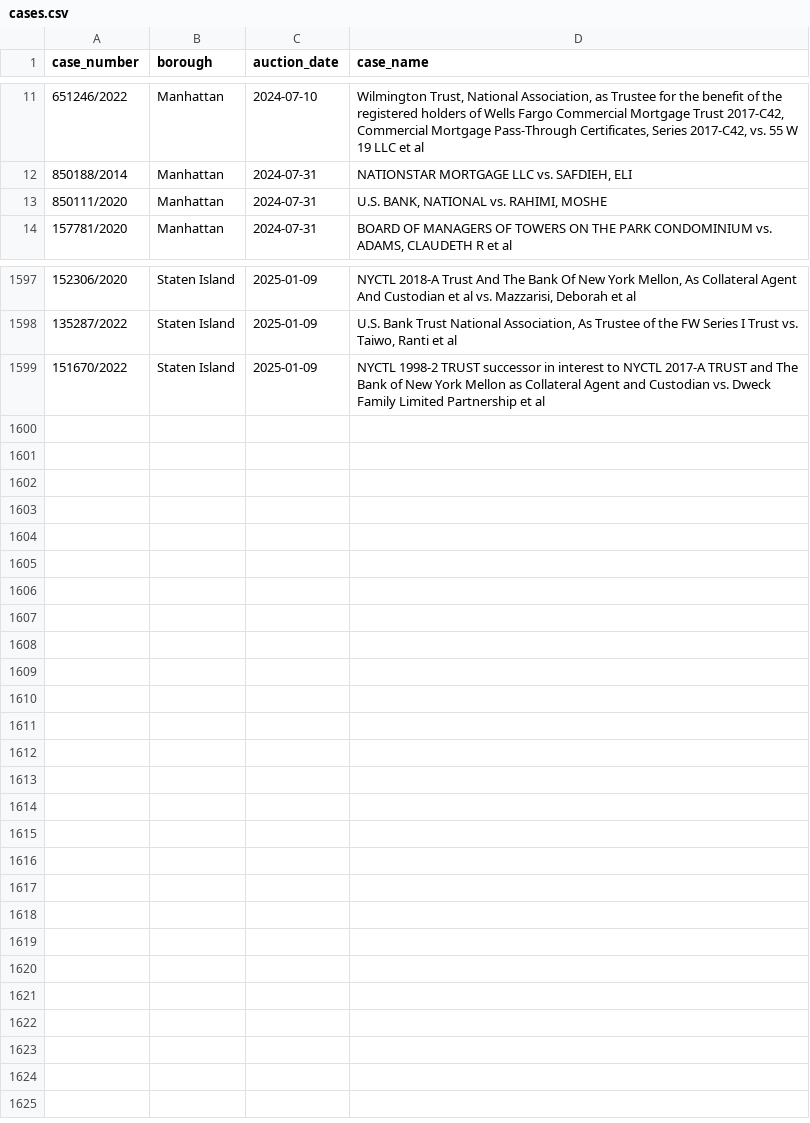
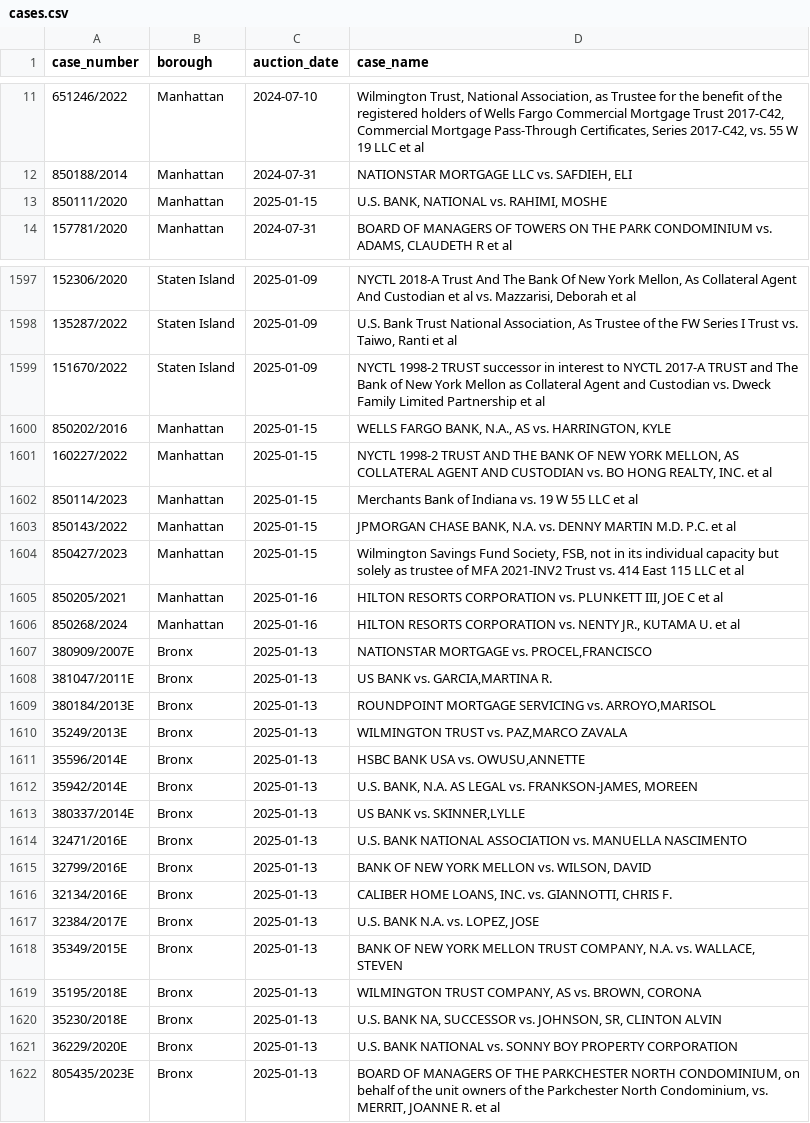
Before and after one commit to ivoytov/manhattan, a CSV file: foreclosures/cases.csv, drawn as a sheet; only a part is shown, gaps mark what is left out.

```diff
--- a/foreclosures/cases.csv
+++ b/foreclosures/cases.csv
@@ -12,3 +12,3 @@ case_number,borough,auction_date,case_name
 850188/2014,Manhattan,2024-07-31,"NATIONSTAR MORTGAGE LLC vs. SAFDIEH, ELI"
-850111/2020,Manhattan,2024-07-31,"U.S. BANK, NATIONAL vs. RAHIMI, MOSHE"
+850111/2020,Manhattan,2025-01-15,"U.S. BANK, NATIONAL vs. RAHIMI, MOSHE"
 157781/2020,Manhattan,2024-07-31,"BOARD OF MANAGERS OF TOWERS ON THE PARK CONDOMINIUM vs. ADAMS, CLAUDETH R et al"
@@ -1599 +1599,24 @@ case_number,borough,auction_date,case_name
 151670/2022,Staten Island,2025-01-09,NYCTL 1998-2 TRUST successor in interest to NYCTL 2017-A TRUST and The Bank of New York Mellon as Collateral Agent and Custodian vs. Dweck Family Limited Partnership et al
+850202/2016,Manhattan,2025-01-15,"WELLS FARGO BANK, N.A., AS vs. HARRINGTON, KYLE"
+160227/2022,Manhattan,2025-01-15,"NYCTL 1998-2 TRUST AND THE BANK OF NEW YORK MELLON, AS COLLATERAL AGENT AND CUSTODIAN vs. BO HONG REALTY, INC. et al"
+850114/2023,Manhattan,2025-01-15,Merchants Bank of Indiana vs. 19 W 55 LLC et al
+850143/2022,Manhattan,2025-01-15,"JPMORGAN CHASE BANK, N.A. vs. DENNY MARTIN M.D. P.C. et al"
+850427/2023,Manhattan,2025-01-15,"Wilmington Savings Fund Society, FSB, not in its individual capacity but solely as trustee of MFA 2021-INV2 Trust vs. 414 East 115 LLC et al"
+850205/2021,Manhattan,2025-01-16,"HILTON RESORTS CORPORATION vs. PLUNKETT III, JOE C et al"
+850268/2024,Manhattan,2025-01-16,"HILTON RESORTS CORPORATION vs. NENTY JR., KUTAMA U. et al"
+380909/2007E,Bronx,2025-01-13,"NATIONSTAR MORTGAGE vs. PROCEL,FRANCISCO"
+381047/2011E,Bronx,2025-01-13,"US BANK vs. GARCIA,MARTINA R."
+380184/2013E,Bronx,2025-01-13,"ROUNDPOINT MORTGAGE SERVICING vs. ARROYO,MARISOL"
+35249/2013E,Bronx,2025-01-13,"WILMINGTON TRUST vs. PAZ,MARCO ZAVALA"
+35596/2014E,Bronx,2025-01-13,"HSBC BANK USA vs. OWUSU,ANNETTE"
+35942/2014E,Bronx,2025-01-13,"U.S. BANK, N.A. AS LEGAL vs. FRANKSON-JAMES, MOREEN"
+380337/2014E,Bronx,2025-01-13,"US BANK vs. SKINNER,LYLLE"
+32471/2016E,Bronx,2025-01-13,U.S. BANK NATIONAL ASSOCIATION vs. MANUELLA NASCIMENTO
+32799/2016E,Bronx,2025-01-13,"BANK OF NEW YORK MELLON vs. WILSON, DAVID"
+32134/2016E,Bronx,2025-01-13,"CALIBER HOME LOANS, INC. vs. GIANNOTTI, CHRIS F."
+32384/2017E,Bronx,2025-01-13,"U.S. BANK N.A. vs. LOPEZ, JOSE"
+35349/2015E,Bronx,2025-01-13,"BANK OF NEW YORK MELLON TRUST COMPANY, N.A. vs. WALLACE, STEVEN"
+35195/2018E,Bronx,2025-01-13,"WILMINGTON TRUST COMPANY, AS vs. BROWN, CORONA"
+35230/2018E,Bronx,2025-01-13,"U.S. BANK NA, SUCCESSOR vs. JOHNSON, SR, CLINTON ALVIN"
+36229/2020E,Bronx,2025-01-13,U.S. BANK NATIONAL vs. SONNY BOY PROPERTY CORPORATION
+805435/2023E,Bronx,2025-01-13,"BOARD OF MANAGERS OF THE PARKCHESTER NORTH CONDOMINIUM, on behalf of the unit owners of the Parkchester North Condominium, vs. MERRIT, JOANNE R. et al"
```
Also changed, not shown: foreclosures/bids.csv, 1 other file.
